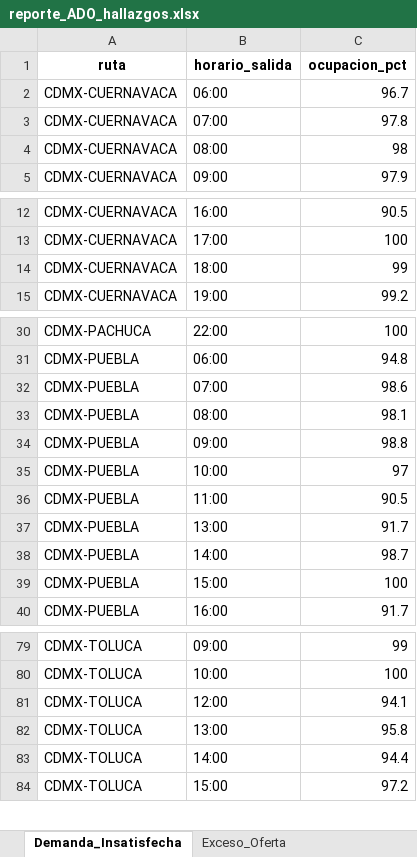
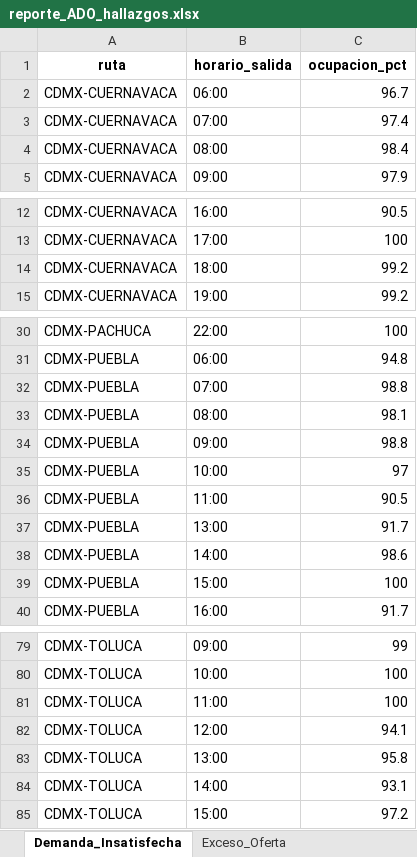
Before and after one commit to jcar2905/analisis-oferta-transporte-ado, an Excel workbook: visualizations/reporte_ADO_hallazgos.xlsx, sheet Demanda_Insatisfecha, drawn as a sheet; only a part is shown, gaps mark what is left out; values as stored, in another font and other column widths than the file's, no borders; addresses are those after the commit; the diff names each change by its address in the sheet, - before the commit and + after, or states it on an @@ line.

```diff
--- a/visualizations/reporte_ADO_hallazgos.xlsx (sheet Demanda_Insatisfecha)
+++ b/visualizations/reporte_ADO_hallazgos.xlsx (sheet Demanda_Insatisfecha)
-C3 (ocupacion_pct): 97.8
+C3 (ocupacion_pct): 97.4
-C4 (ocupacion_pct): 98
+C4 (ocupacion_pct): 98.4
-C14 (ocupacion_pct): 99
+C14 (ocupacion_pct): 99.2
-C32 (ocupacion_pct): 98.6
+C32 (ocupacion_pct): 98.8
-C38 (ocupacion_pct): 98.7
+C38 (ocupacion_pct): 98.6
+row 81: CDMX-TOLUCA | 11:00 | 100
-C84 (ocupacion_pct): 94.4
+C84 (ocupacion_pct): 93.1
```
Also changed, not shown: sheet Exceso_Oferta, 4 other files.
